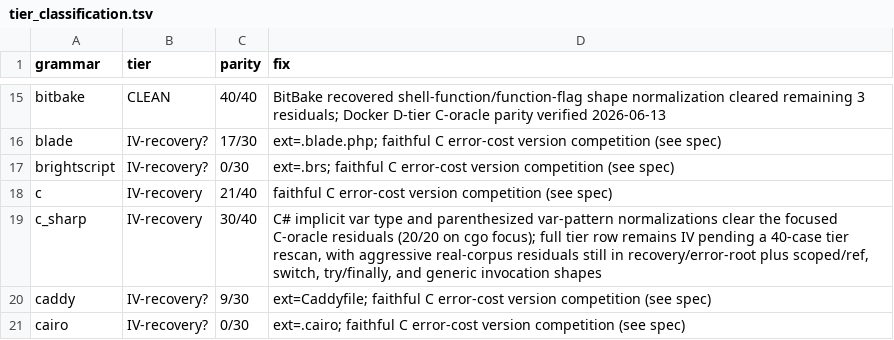
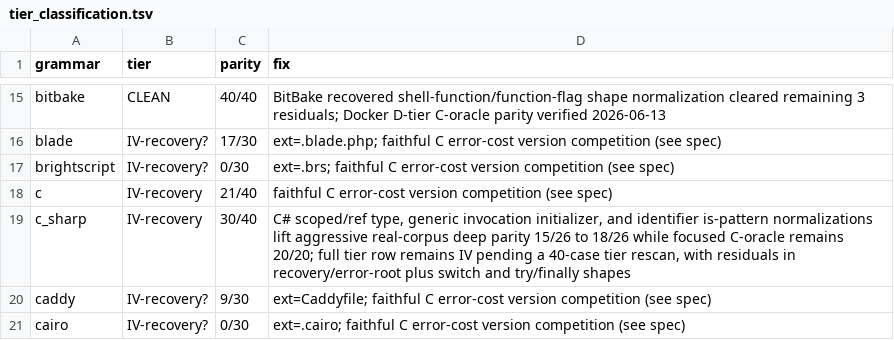
Before and after one commit to davidwalter0/gotreesitter, a TSV file: cgo_harness/tier_scan/tier_classification.tsv, drawn as a sheet; only a part is shown, gaps mark what is left out.

Commit message:
improve(parser, c#): Add C# scoped ref, is-pattern, and invocation normalizations
- Handle `scoped ref` type syntax in parameters and variable declarations
- Rewrite conditional `is` pattern expressions to align with target AST
- Normalize generic invocation initializers in variable declarators
- Update tier reports and classification notes reflecting parity improvements

```diff
--- a/cgo_harness/tier_scan/tier_classification.tsv
+++ b/cgo_harness/tier_scan/tier_classification.tsv
@@ -18,3 +18,3 @@ brightscript	IV-recovery?	0/30	ext=.brs; faithful C error-cost version competiti
 c	IV-recovery	21/40	faithful C error-cost version competition (see spec)
-c_sharp	IV-recovery	30/40	C# implicit var type and parenthesized var-pattern normalizations clear the focused C-oracle residuals (20/20 on cgo focus); full tier row remains IV pending a 40-case tier rescan, with aggressive real-corpus residuals still in recovery/error-root plus scoped/ref, switch, try/finally, and generic invocation shapes
+c_sharp	IV-recovery	30/40	C# scoped/ref type, generic invocation initializer, and identifier is-pattern normalizations lift aggressive real-corpus deep parity 15/26 to 18/26 while focused C-oracle remains 20/20; full tier row remains IV pending a 40-case tier rescan, with residuals in recovery/error-root plus switch and try/finally shapes
 caddy	IV-recovery?	9/30	ext=Caddyfile; faithful C error-cost version competition (see spec)
```
Also changed, not shown: 5 other files.
